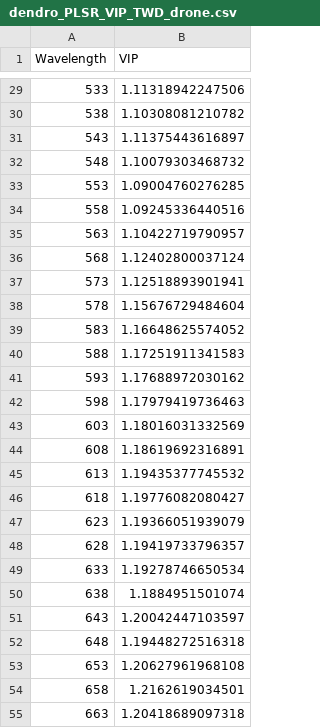
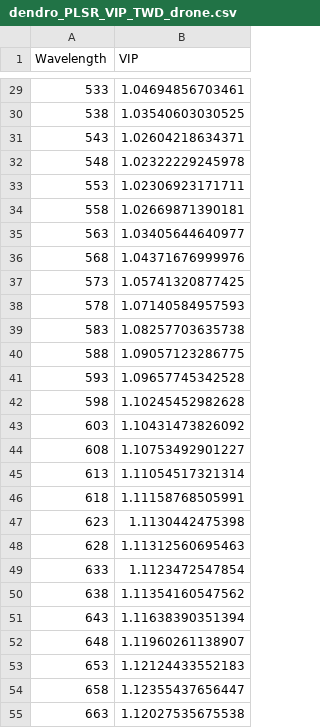
Before and after one commit to grmchale/coastalspruce, a CSV file: outputs/dendro_PLSR_VIP_TWD_drone.csv, drawn as a sheet; only a part is shown, gaps mark what is left out; the diff covers the shown part only.

```diff
--- a/outputs/dendro_PLSR_VIP_TWD_drone.csv
+++ b/outputs/dendro_PLSR_VIP_TWD_drone.csv
@@ -29,27 +29,27 @@
-533,1.11318942247506
-538,1.10308081210782
-543,1.11375443616897
-548,1.10079303468732
-553,1.09004760276285
-558,1.09245336440516
-563,1.10422719790957
-568,1.12402800037124
-573,1.12518893901941
-578,1.15676729484604
-583,1.16648625574052
-588,1.17251911341583
-593,1.17688972030162
-598,1.17979419736463
-603,1.18016031332569
-608,1.18619692316891
-613,1.19435377745532
-618,1.19776082080427
-623,1.19366051939079
-628,1.19419733796357
-633,1.19278746650534
-638,1.1884951501074
-643,1.20042447103597
-648,1.19448272516318
-653,1.20627961968108
-658,1.2162619034501
-663,1.20418689097318
+533,1.04694856703461
+538,1.03540603030525
+543,1.02604218634371
+548,1.02322229245978
+553,1.02306923171711
+558,1.02669871390181
+563,1.03405644640977
+568,1.04371676999976
+573,1.05741320877425
+578,1.07140584957593
+583,1.08257703635738
+588,1.09057123286775
+593,1.09657745342528
+598,1.10245452982628
+603,1.10431473826092
+608,1.10753492901227
+613,1.11054517321314
+618,1.11158768505991
+623,1.1130442475398
+628,1.11312560695463
+633,1.1123472547854
+638,1.11354160547562
+643,1.11638390351394
+648,1.11960261138907
+653,1.12124433552183
+658,1.12355437656447
+663,1.12027535675538
```
Also changed, not shown: 20 removed rows and 74 edited cells elsewhere in this file, outputs/dendro_PLSR_obs_vs_pred_TWD_drone.csv, 6 other files.
